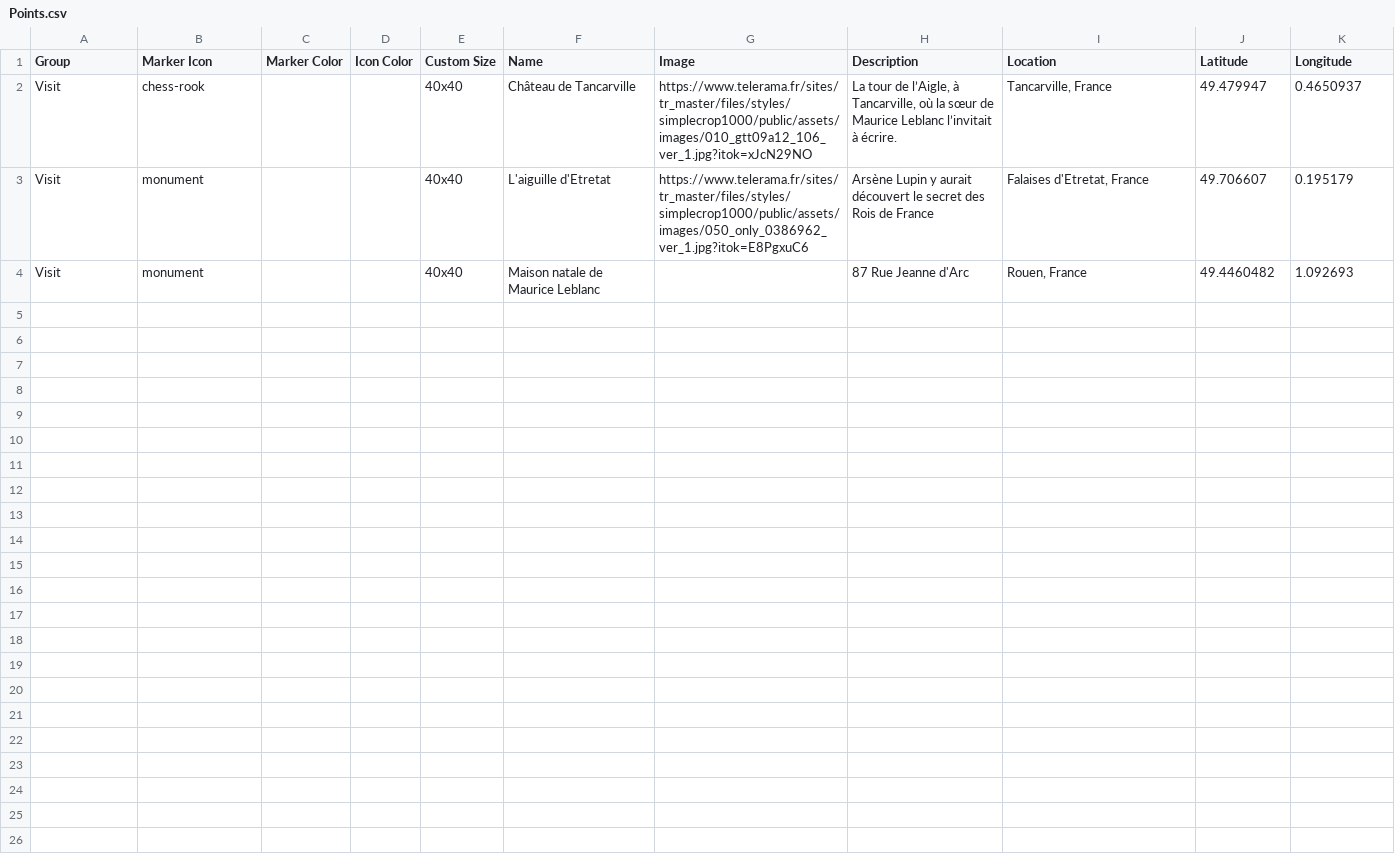
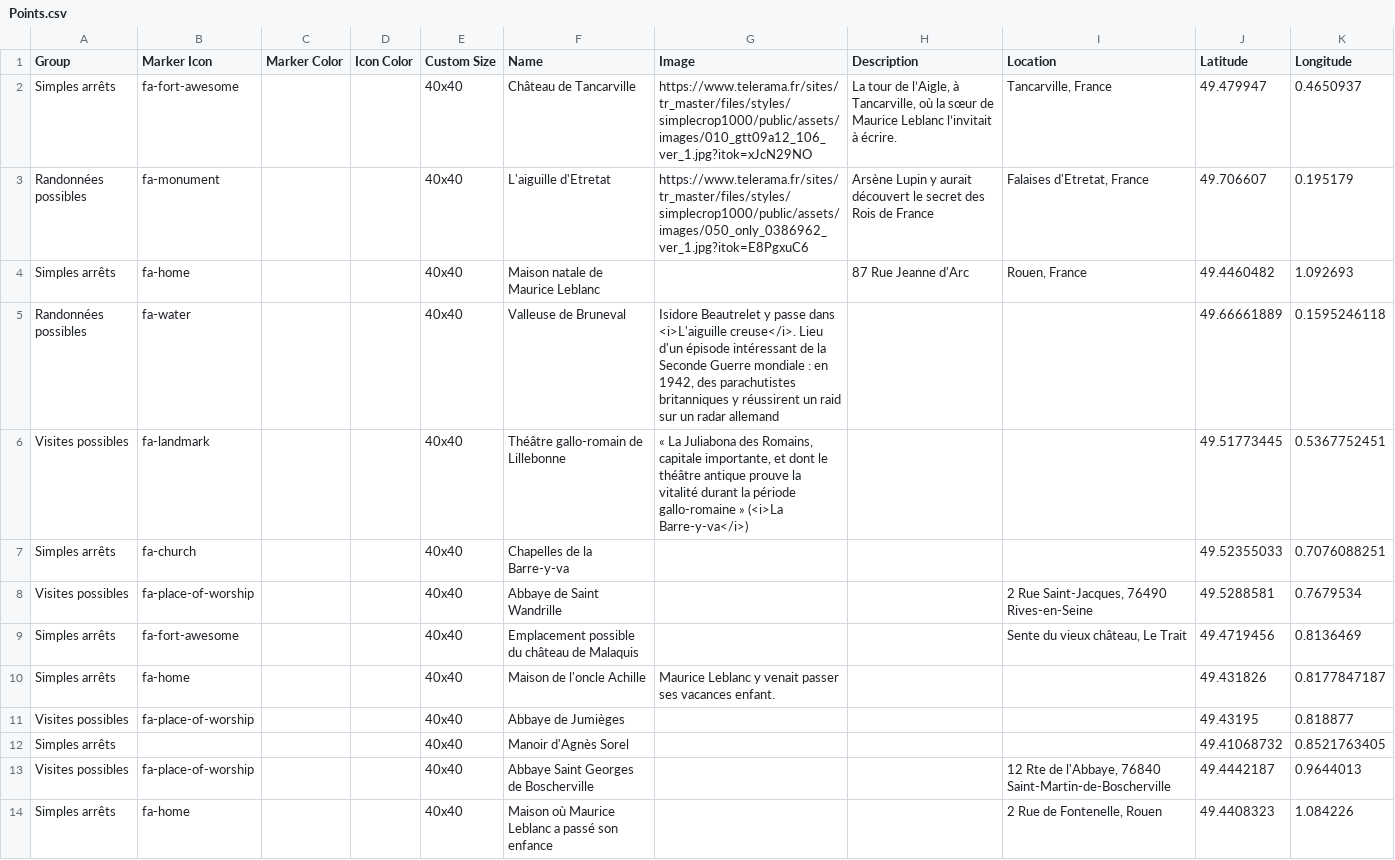
Before and after one commit to telerama/-leaflet-maps-with-google-sheets, a CSV file: csv/Points.csv, drawn as a sheet.

Commit message:
Add files via upload

```diff
--- a/csv/Points.csv
+++ b/csv/Points.csv
@@ -1,4 +1,14 @@
 Group,Marker Icon,Marker Color,Icon Color,Custom Size,Name,Image,Description,Location,Latitude,Longitude
-Visit,chess-rook,,,40x40,Château de Tancarville,https://www.telerama.fr/sites/tr_master/files/styles/simplecrop1000/public/assets/images/010_gtt09a12_106_ver_1.jpg?itok=xJcN29NO,"La tour de l’Aigle, à Tancarville, où la sœur de Maurice Leblanc l’invitait à écrire.","Tancarville, France",49.479947,0.4650937
-Visit,monument,,,40x40,L'aiguille d'Etretat,https://www.telerama.fr/sites/tr_master/files/styles/simplecrop1000/public/assets/images/050_only_0386962_ver_1.jpg?itok=E8PgxuC6,Arsène Lupin y aurait découvert le secret des Rois de France,"Falaises d'Etretat, France",49.706607,0.195179
-Visit,monument,,,40x40,Maison natale de Maurice Leblanc,,87 Rue Jeanne d'Arc,"Rouen, France",49.4460482,1.092693
+Simples arrêts,fa-fort-awesome,,,40x40,Château de Tancarville,https://www.telerama.fr/sites/tr_master/files/styles/simplecrop1000/public/assets/images/010_gtt09a12_106_ver_1.jpg?itok=xJcN29NO,"La tour de l’Aigle, à Tancarville, où la sœur de Maurice Leblanc l’invitait à écrire.","Tancarville, France",49.479947,0.4650937
+Randonnées possibles,fa-monument,,,40x40,L'aiguille d'Etretat,https://www.telerama.fr/sites/tr_master/files/styles/simplecrop1000/public/assets/images/050_only_0386962_ver_1.jpg?itok=E8PgxuC6,Arsène Lupin y aurait découvert le secret des Rois de France,"Falaises d'Etretat, France",49.706607,0.195179
+Simples arrêts,fa-home,,,40x40,Maison natale de Maurice Leblanc,,87 Rue Jeanne d'Arc,"Rouen, France",49.4460482,1.092693
+Randonnées possibles, fa-water,,,40x40,Valleuse de Bruneval,"Isidore Beautrelet y passe dans <i>L'aiguille creuse</i>. Lieu d'un épisode intéressant de la Seconde Guerre mondiale : en 1942, des parachutistes britanniques y réussirent un raid sur un radar allemand",,,49.66661889,0.1595246118
+Visites possibles,fa-landmark,,,40x40,Théâtre gallo-romain de Lillebonne,"« La Juliabona des Romains, capitale importante, et dont le théâtre antique prouve la vitalité durant la période gallo-romaine » (<i>La Barre-y-va</i>)",,,49.51773445,0.5367752451
+Simples arrêts,fa-church,,,40x40,Chapelles de la Barre-y-va,,,,49.52355033,0.7076088251
+Visites possibles,fa-place-of-worship,,,40x40,Abbaye de Saint Wandrille,,,"2 Rue Saint-Jacques, 76490 Rives-en-Seine",49.5288581,0.7679534
+Simples arrêts,fa-fort-awesome,,,40x40,Emplacement possible du château de Malaquis,,,"Sente du vieux château, Le Trait",49.4719456,0.8136469
+Simples arrêts,fa-home,,,40x40,Maison de l'oncle Achille,Maurice Leblanc y venait passer ses vacances enfant.,,,49.431826,0.8177847187
+Visites possibles,fa-place-of-worship,,,40x40,Abbaye de Jumièges,,,,49.43195,0.818877
+Simples arrêts,,,,40x40,Manoir d'Agnès Sorel,,,,49.41068732,0.8521763405
+Visites possibles,fa-place-of-worship,,,40x40,Abbaye Saint Georges de Boscherville,,,"12 Rte de l'Abbaye, 76840 Saint-Martin-de-Boscherville",49.4442187,0.9644013
+Simples arrêts,fa-home,,,40x40,Maison où Maurice Leblanc a passé son enfance,,,"2 Rue de Fontenelle, Rouen",49.4408323,1.084226
```
